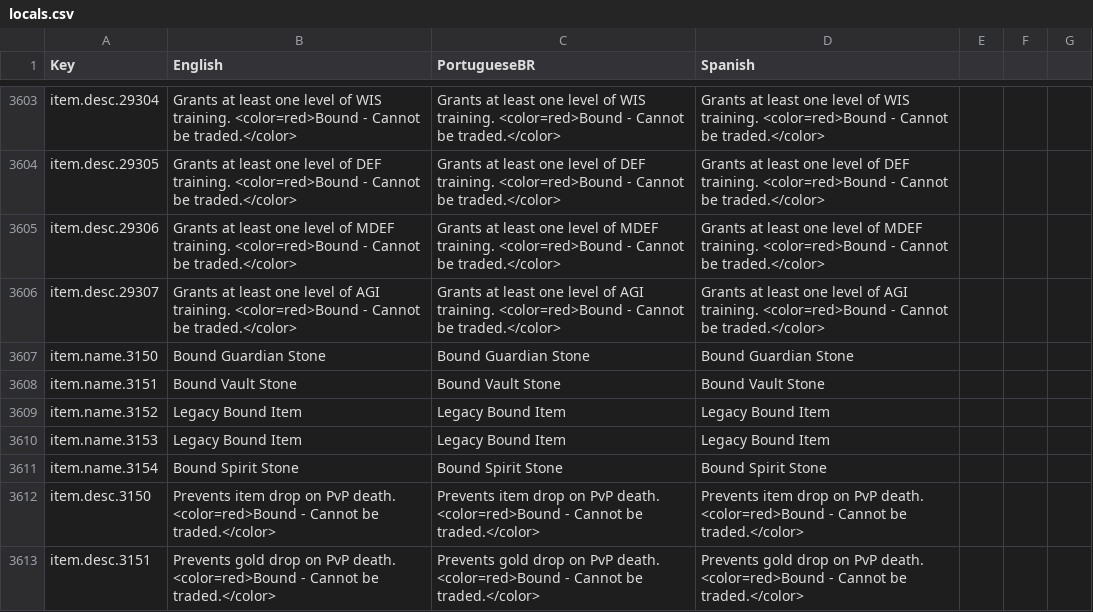
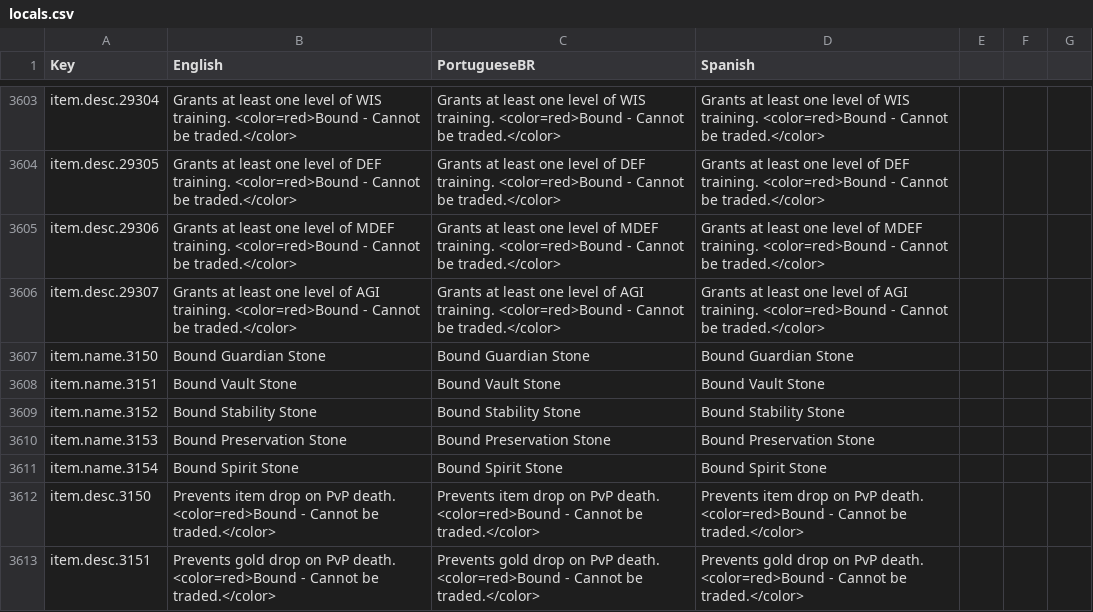
Before and after one commit to Alkanov/LaurumPublic, a CSV file: locals/locals.csv, drawn as a sheet; only a part is shown, gaps mark what is left out; the diff covers the shown part only.

Commit message:
preservation and Stability back

```diff
--- a/locals/locals.csv
+++ b/locals/locals.csv
@@ -3608,4 +3608,4 @@ item.name.3150,Bound Guardian Stone,Bound Guardian Stone,Bound Guardian Stone
 item.name.3151,Bound Vault Stone,Bound Vault Stone,Bound Vault Stone
-item.name.3152,Legacy Bound Item,Legacy Bound Item,Legacy Bound Item
-item.name.3153,Legacy Bound Item,Legacy Bound Item,Legacy Bound Item
+item.name.3152,Bound Stability Stone,Bound Stability Stone,Bound Stability Stone
+item.name.3153,Bound Preservation Stone,Bound Preservation Stone,Bound Preservation Stone
 item.name.3154,Bound Spirit Stone,Bound Spirit Stone,Bound Spirit Stone
```
Also changed, not shown: 1 added row, 1 removed row and 42 edited cells elsewhere in this file.
